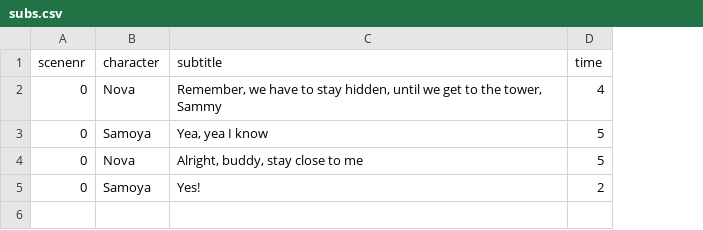
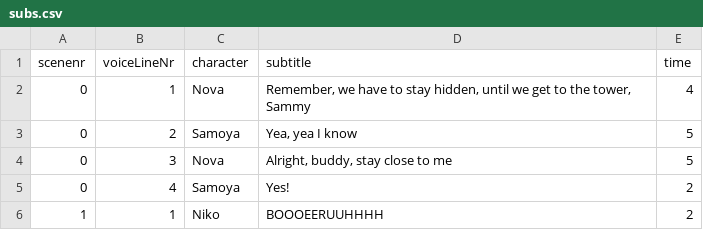
Before and after one commit to MarlonScholten/SafeHaven, a CSV file: Assets/Scripts/UI/Dialogue/subs.csv, drawn as a sheet; the diff names each change by its address in the sheet, - before the commit and + after, or states it on an @@ line.

Commit message:
subtitleSystem done

```diff
--- a/Assets/Scripts/UI/Dialogue/subs.csv
+++ b/Assets/Scripts/UI/Dialogue/subs.csv
+column B (voiceLineNr), rows 2-5: 1 | 2 | 3 | 4
+row 6: 1 | 1 | Niko | BOOOEERUUHHHH | 2
```
Also changed, not shown: 9 other files.
